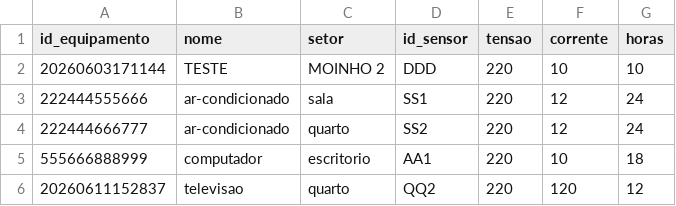
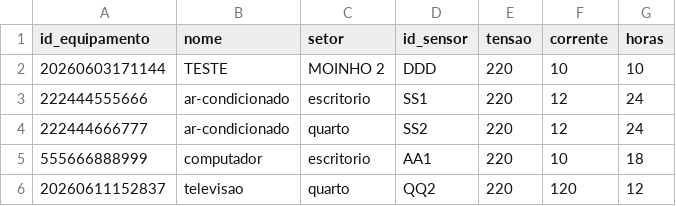
Before and after one commit to Projeto-DominAI/dominai-g6, a CSV file: data/aparelhos.csv, drawn as a sheet.

```diff
--- a/data/aparelhos.csv
+++ b/data/aparelhos.csv
@@ -2,3 +2,3 @@ id_equipamento,nome,setor,id_sensor,tensao,corrente,horas
 20260603171144,TESTE,MOINHO 2,DDD,220,10,10
-222444555666,ar-condicionado,sala,SS1,220,12,24
+222444555666,ar-condicionado,escritorio,SS1,220,12,24
 222444666777,ar-condicionado,quarto,SS2,220,12,24
```
Also changed, not shown: 4 other files.
